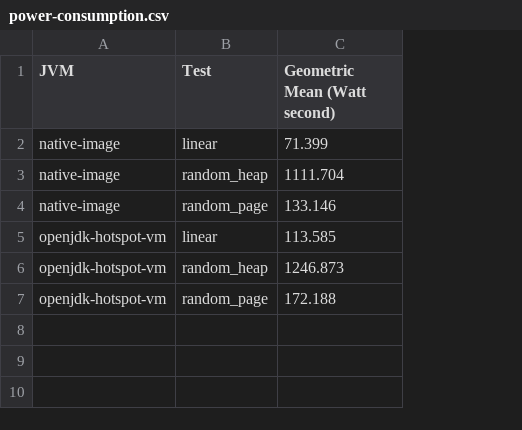
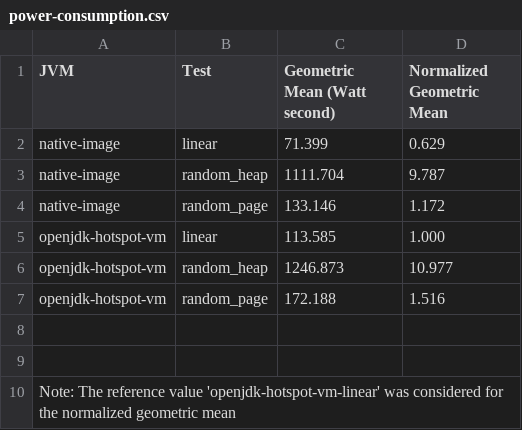
Before and after one commit to ionutbalosin/jvm-energy-consumption, a CSV file: java-samples/results/linux/x86_64/jdk-17/MemoryAccessPatterns/summary/power-consumption.csv, drawn as a sheet; the diff names each change by its address in the sheet, - before the commit and + after, or states it on an @@ line.

```diff
--- a/java-samples/results/linux/x86_64/jdk-17/MemoryAccessPatterns/summary/power-consumption.csv
+++ b/java-samples/results/linux/x86_64/jdk-17/MemoryAccessPatterns/summary/power-consumption.csv
+column D (Normalized Geometric Mean), rows 2-7: 0.629 | 9.787 | 1.172 | 1.000 | 10.977 | 1.516
+row 8: (empty)
+row 9: (empty)
+row 10: Note: The reference value 'openjdk-hotspot-vm-linear' was considered for the normalized geometric mean
```
Also changed, not shown: java-samples/results/linux/x86_64/jdk-17/JulLoggingPatterns/summary/power-consumption.csv, java-samples/results/linux/x86_64/jdk-17/ThrowExceptionPatterns/summary/power-consumption.csv, 6 other files.
